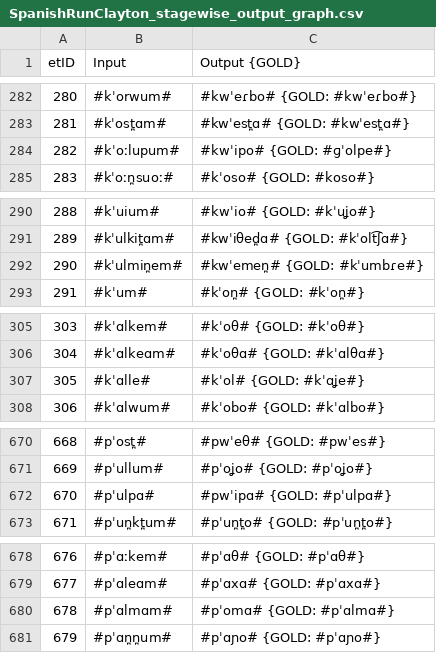
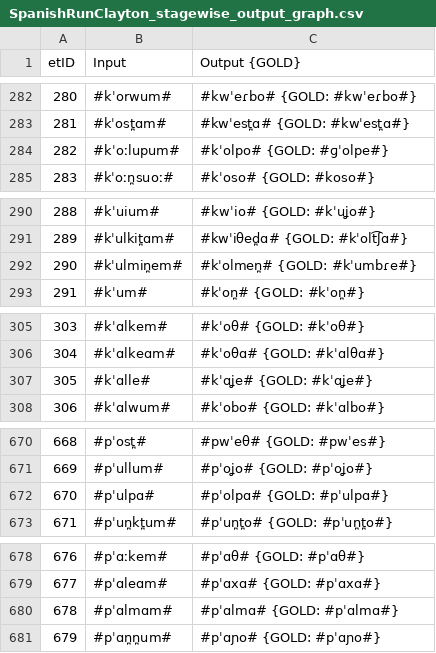
Before and after one commit to lfetting1/SpanishCFR, a CSV file: SpanishRunClayton/SpanishRunClayton_stagewise_output_graph.csv, drawn as a sheet; only a part is shown, gaps mark what is left out; the diff covers the shown part only.

```diff
--- a/SpanishRunClayton/SpanishRunClayton_stagewise_output_graph.csv
+++ b/SpanishRunClayton/SpanishRunClayton_stagewise_output_graph.csv
@@ -283,3 +283,3 @@ etID  | Input | Output {GOLD}
 281    | #kˈost̪ɑm# | #kwˈest̪ɑ# {GOLD: #kwˈest̪ɑ#}
-282    | #kˈoːlupum# | #kwˈipo# {GOLD: #ɡˈolpe#}
+282    | #kˈoːlupum# | #kˈolpo# {GOLD: #ɡˈolpe#}
 283    | #kˈoːn̪suoː# | #kˈoso# {GOLD: #koso#}
@@ -291,3 +291,3 @@ etID  | Input | Output {GOLD}
 289    | #kˈulkit̪ɑm# | #kwˈiθed̪ɑ# {GOLD: #kˈolt͡ʃɑ#}
-290    | #kˈulmin̪em# | #kwˈemen̪# {GOLD: #kˈumbɾe#}
+290    | #kˈulmin̪em# | #kˈolmen̪# {GOLD: #kˈumbɾe#}
 291    | #kˈum# | #kˈon̪# {GOLD: #kˈon̪#}
@@ -306,3 +306,3 @@ etID  | Input | Output {GOLD}
 304    | #kˈɑlkeɑm# | #kˈoθɑ# {GOLD: #kˈɑlθɑ#}
-305    | #kˈɑlle# | #kˈol# {GOLD: #kˈɑʝe#}
+305    | #kˈɑlle# | #kˈɑʝe# {GOLD: #kˈɑʝe#}
 306    | #kˈɑlwum# | #kˈobo# {GOLD: #kˈɑlbo#}
@@ -671,3 +671,3 @@ etID  | Input | Output {GOLD}
 669    | #pˈullum# | #pˈoʝo# {GOLD: #pˈoʝo#}
-670    | #pˈulpɑ# | #pwˈipɑ# {GOLD: #pˈulpɑ#}
+670    | #pˈulpɑ# | #pˈolpɑ# {GOLD: #pˈulpɑ#}
 671    | #pˈun̪kt̪um# | #pˈun̪t̪o# {GOLD: #pˈun̪t̪o#}
@@ -679,3 +679,3 @@ etID  | Input | Output {GOLD}
 677    | #pˈɑleɑm# | #pˈɑxɑ# {GOLD: #pˈɑxɑ#}
-678    | #pˈɑlmɑm# | #pˈomɑ# {GOLD: #pˈɑlmɑ#}
+678    | #pˈɑlmɑm# | #pˈɑlmɑ# {GOLD: #pˈɑlmɑ#}
 679    | #pˈɑn̪n̪um# | #pˈɑɲo# {GOLD: #pˈɑɲo#}
```
Also changed, not shown: 14 edited cells elsewhere in this file, SpanishRunClayton/SpanishRunClayton_rulewise_output_graph.csv, 51 other files.
